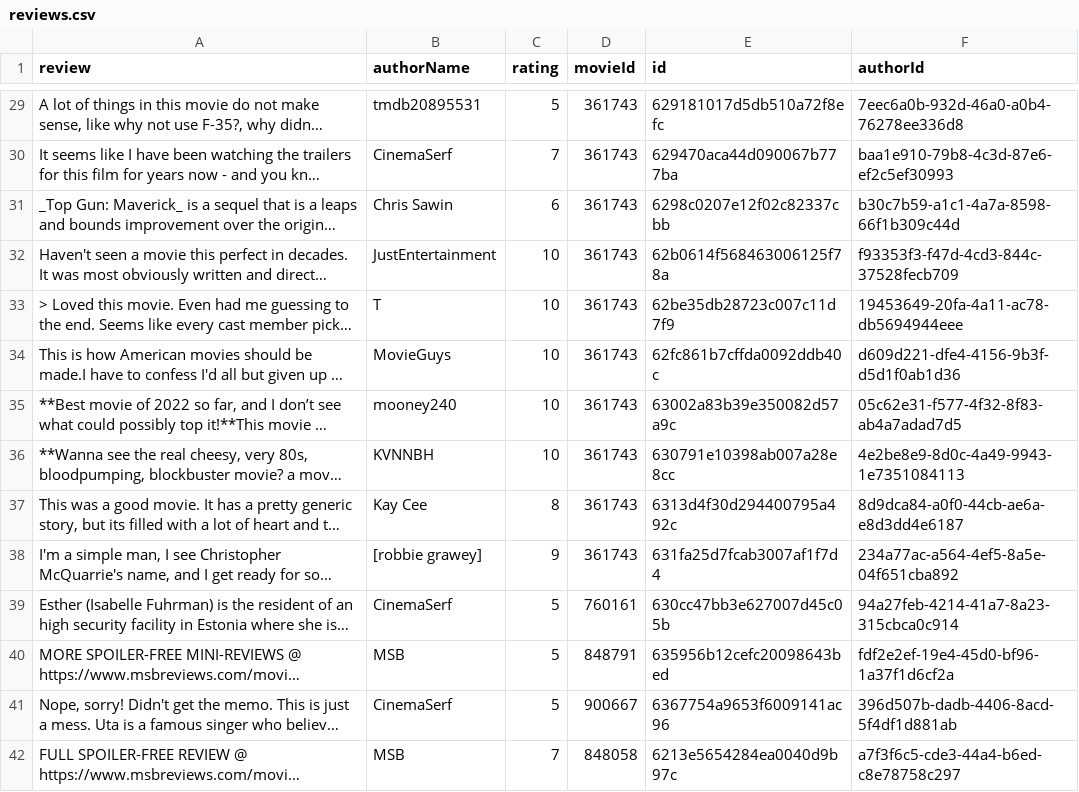
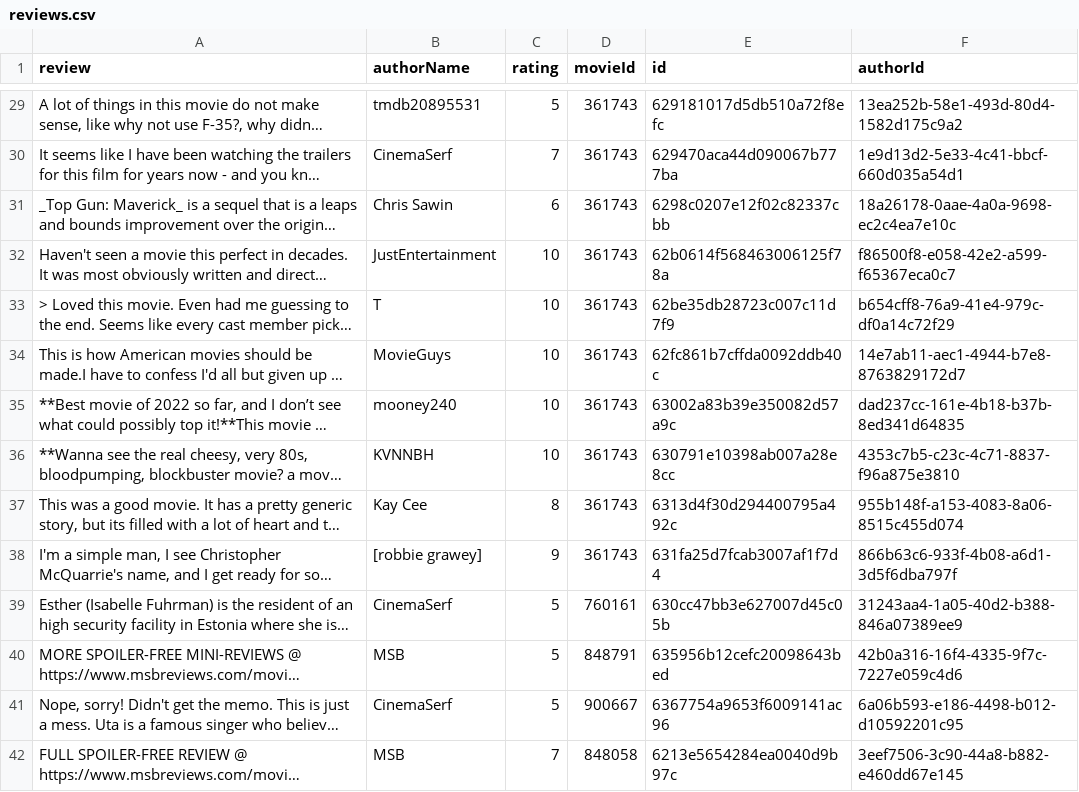
Before and after one commit to Ry3nG/MOBLIMA, a CSV file: data/reviews.csv, drawn as a sheet; only a part is shown, gaps mark what is left out; long unchanged cells end in …; the diff covers the shown part only; the diff names each change by its address in the sheet, - before the commit and + after, or states it on an @@ line.

```diff
--- a/data/reviews.csv
+++ b/data/reviews.csv
-F29 (authorId): 7eec6a0b-932d-46a0-a0b4-76278ee336d8
+F29 (authorId): 13ea252b-58e1-493d-80d4-1582d175c9a2
-F30 (authorId): baa1e910-79b8-4c3d-87e6-ef2c5ef30993
+F30 (authorId): 1e9d13d2-5e33-4c41-bbcf-660d035a54d1
-F31 (authorId): b30c7b59-a1c1-4a7a-8598-66f1b309c44d
+F31 (authorId): 18a26178-0aae-4a0a-9698-ec2c4ea7e10c
-F32 (authorId): f93353f3-f47d-4cd3-844c-37528fecb709
+F32 (authorId): f86500f8-e058-42e2-a599-f65367eca0c7
-F33 (authorId): 19453649-20fa-4a11-ac78-db5694944eee
+F33 (authorId): b654cff8-76a9-41e4-979c-df0a14c72f29
-F34 (authorId): d609d221-dfe4-4156-9b3f-d5d1f0ab1d36
+F34 (authorId): 14e7ab11-aec1-4944-b7e8-8763829172d7
-F35 (authorId): 05c62e31-f577-4f32-8f83-ab4a7adad7d5
+F35 (authorId): dad237cc-161e-4b18-b37b-8ed341d64835
-F36 (authorId): 4e2be8e9-8d0c-4a49-9943-1e7351084113
+F36 (authorId): 4353c7b5-c23c-4c71-8837-f96a875e3810
-F37 (authorId): 8d9dca84-a0f0-44cb-ae6a-e8d3dd4e6187
+F37 (authorId): 955b148f-a153-4083-8a06-8515c455d074
-F38 (authorId): 234a77ac-a564-4ef5-8a5e-04f651cba892
+F38 (authorId): 866b63c6-933f-4b08-a6d1-3d5f6dba797f
-F39 (authorId): 94a27feb-4214-41a7-8a23-315cbca0c914
+F39 (authorId): 31243aa4-1a05-40d2-b388-846a07389ee9
-F40 (authorId): fdf2e2ef-19e4-45d0-bf96-1a37f1d6cf2a
+F40 (authorId): 42b0a316-16f4-4335-9f7c-7227e059c4d6
-F41 (authorId): 396d507b-dadb-4406-8acd-5f4df1d881ab
+F41 (authorId): 6a06b593-e186-4498-b012-d10592201c95
-F42 (authorId): a7f3f6c5-cde3-44a4-b6ed-c8e78758c297
+F42 (authorId): 3eef7506-3c90-44a8-b882-e460dd67e145
```
Also changed, not shown: 58 edited cells elsewhere in this file, data/movies.csv, 12 other files.
